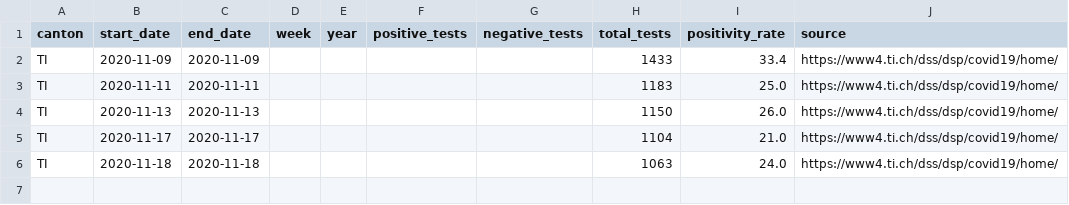
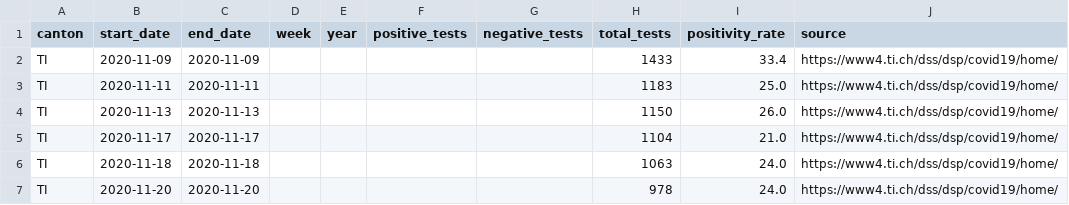
Before and after one commit to openZH/covid_19, a CSV file: fallzahlen_tests/fallzahlen_kanton_TI_tests.csv, drawn as a sheet.

Commit message:
Update fallzahlen_kanton_TI_tests.csv from scraper

```diff
--- a/fallzahlen_tests/fallzahlen_kanton_TI_tests.csv
+++ b/fallzahlen_tests/fallzahlen_kanton_TI_tests.csv
@@ -6 +6,2 @@ TI,2020-11-17,2020-11-17,,,,,1104,21.0,https://www4.ti.ch/dss/dsp/covid19/home/
 TI,2020-11-18,2020-11-18,,,,,1063,24.0,https://www4.ti.ch/dss/dsp/covid19/home/
+TI,2020-11-20,2020-11-20,,,,,978,24.0,https://www4.ti.ch/dss/dsp/covid19/home/
```
